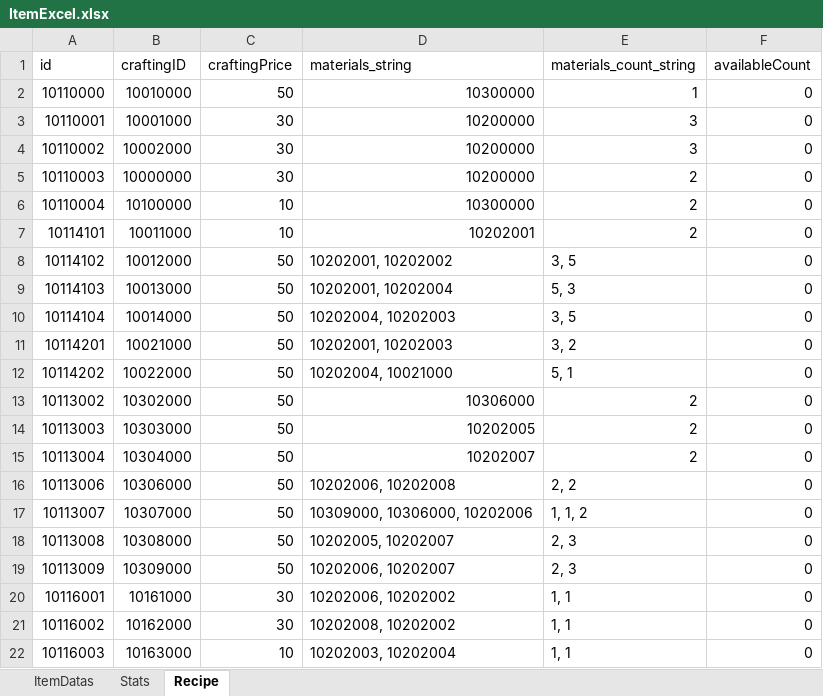
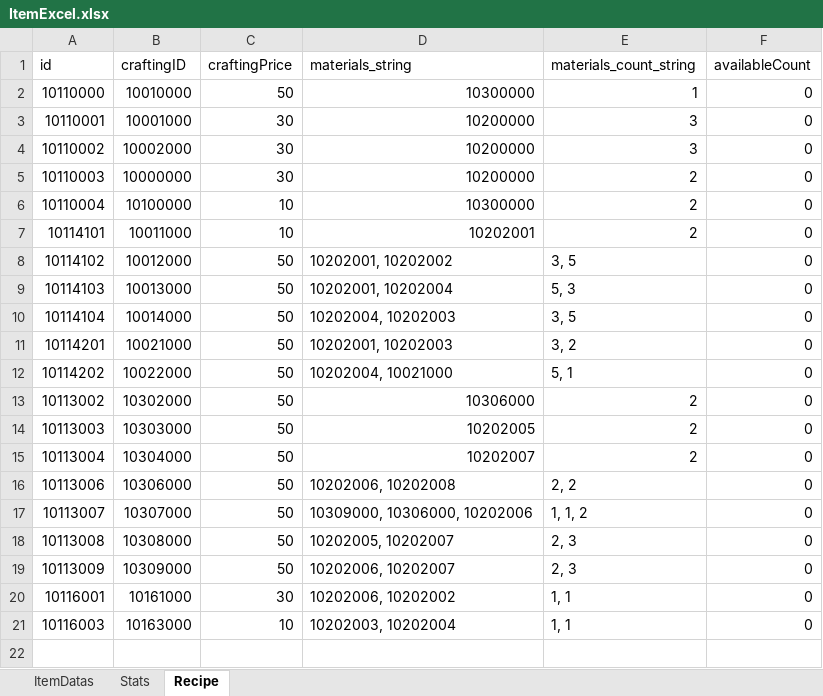
Before and after one commit to noyyo/EscapeIsekai, an Excel workbook: Assets/Resources/ItemData/ItemExcel.xlsx, sheet Recipe, drawn as a sheet; values as stored, in another font and other column widths than the file's, no borders; the diff names each change by its address in the sheet, - before the commit and + after, or states it on an @@ line.

```diff
--- a/Assets/Resources/ItemData/ItemExcel.xlsx (sheet Recipe)
+++ b/Assets/Resources/ItemData/ItemExcel.xlsx (sheet Recipe)
-row 21: 10116002 | 10162000 | 30 | 10202008, 10202002 | 1, 1 | 0
```
Also changed, not shown: 4 other files.
